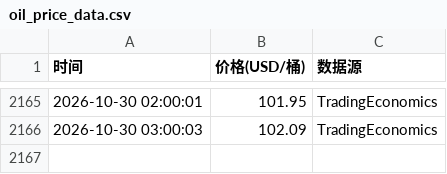
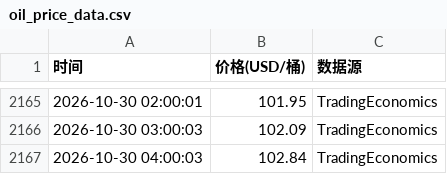
Before and after one commit to oneRede/shell-scripts, a CSV file: oil/data/oil_price_data.csv, drawn as a sheet; only a part is shown, gaps mark what is left out; the diff names each change by its address in the sheet, - before the commit and + after, or states it on an @@ line.

```diff
--- a/oil/data/oil_price_data.csv
+++ b/oil/data/oil_price_data.csv
+row 2167: 2026-10-30 04:00:03 | 102.84 | TradingEconomics
```
Also changed, not shown: gold/data/gold_price.csv, lithium/data/lithium_price.csv, 9 other files.
